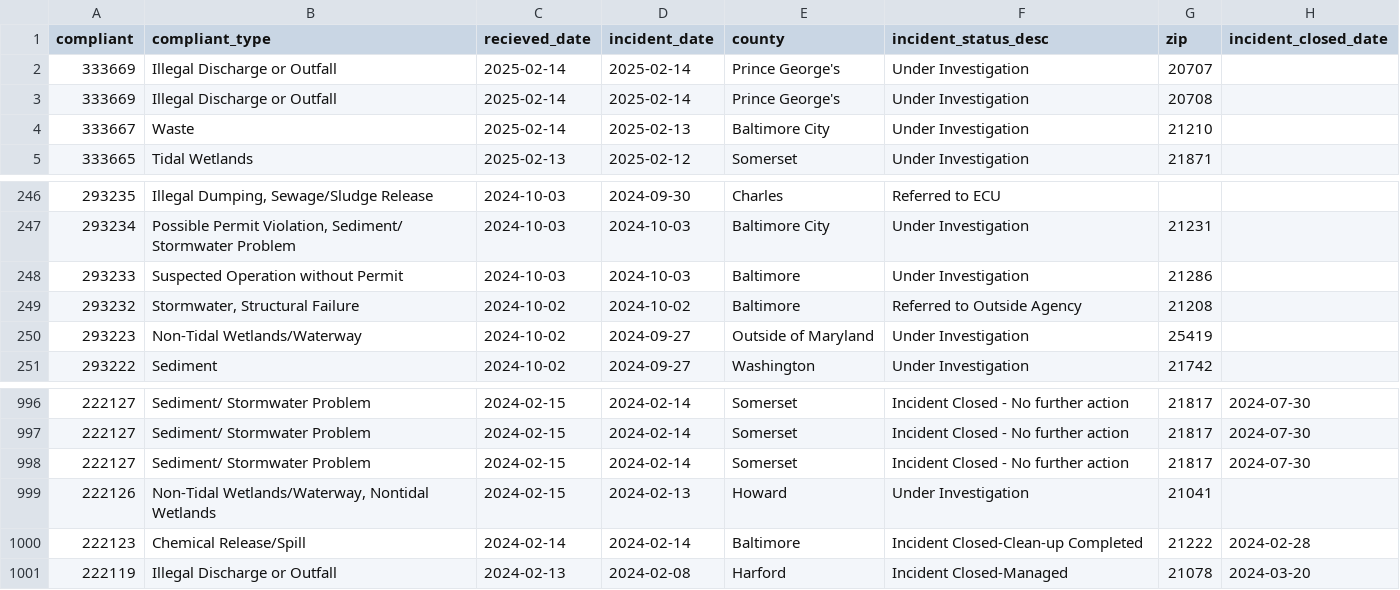
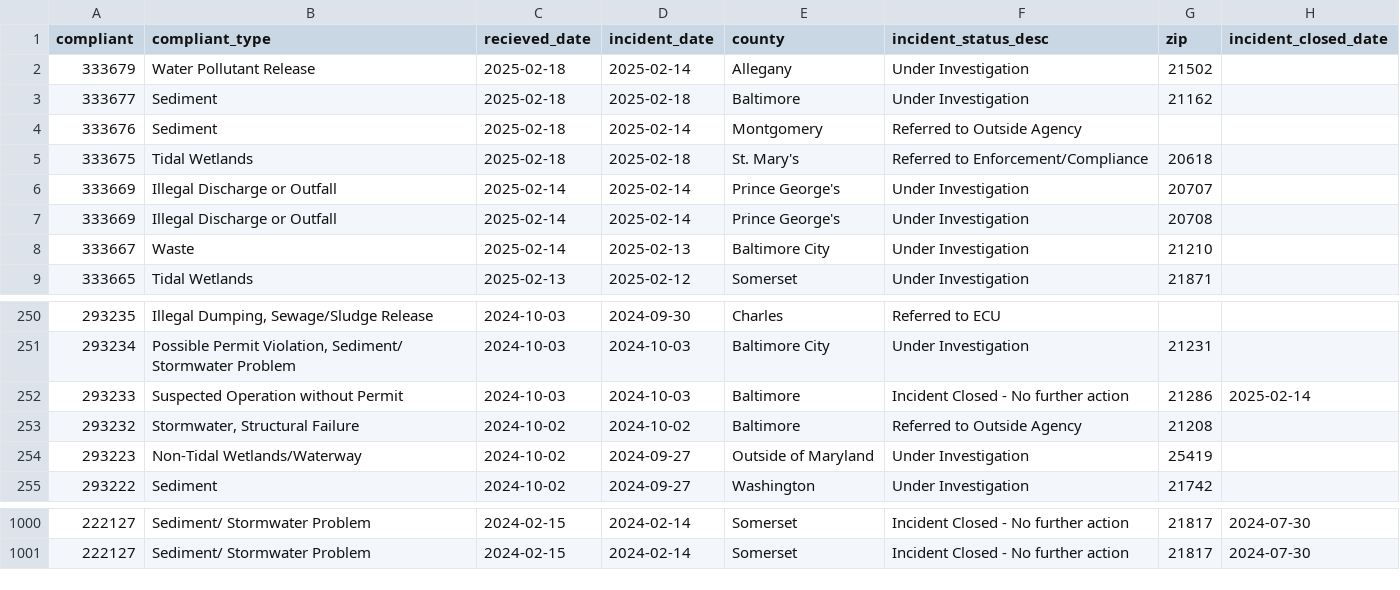
Before and after one commit to amandavhernan/enviro_complaints, a CSV file: complaints_data.csv, drawn as a sheet; only a part is shown, gaps mark what is left out.

Commit message:
new complaints found

```diff
--- a/complaints_data.csv
+++ b/complaints_data.csv
@@ -1,2 +1,6 @@
 compliant,compliant_type,recieved_date,incident_date,county,incident_status_desc,zip,incident_closed_date
+333679,Water Pollutant Release,2025-02-18,2025-02-14,Allegany,Under Investigation,21502,
+333677,Sediment,2025-02-18,2025-02-18,Baltimore,Under Investigation,21162,
+333676,Sediment,2025-02-18,2025-02-14,Montgomery,Referred to Outside Agency,,
+333675,Tidal Wetlands,2025-02-18,2025-02-18,St. Mary's,Referred to Enforcement/Compliance,20618,
 333669,Illegal Discharge or Outfall,2025-02-14,2025-02-14,Prince George's,Under Investigation,20707,
@@ -247,3 +251,3 @@ compliant,compliant_type,recieved_date,incident_date,county,incident_status_desc
 293234,"Possible Permit Violation, Sediment/ Stormwater Problem",2024-10-03,2024-10-03,Baltimore City,Under Investigation,21231,
-293233,Suspected Operation without Permit,2024-10-03,2024-10-03,Baltimore,Under Investigation,21286,
+293233,Suspected Operation without Permit,2024-10-03,2024-10-03,Baltimore,Incident Closed - No further action,21286,2025-02-14
 293232,"Stormwater, Structural Failure",2024-10-02,2024-10-02,Baltimore,Referred to Outside Agency,21208,
@@ -997,5 +1001 @@ compliant,compliant_type,recieved_date,incident_date,county,incident_status_desc
 222127,Sediment/ Stormwater Problem,2024-02-15,2024-02-14,Somerset,Incident Closed - No further action,21817,2024-07-30
-222127,Sediment/ Stormwater Problem,2024-02-15,2024-02-14,Somerset,Incident Closed - No further action,21817,2024-07-30
-222126,"Non-Tidal Wetlands/Waterway, Nontidal Wetlands",2024-02-15,2024-02-13,Howard,Under Investigation,21041,
-222123,Chemical Release/Spill,2024-02-14,2024-02-14,Baltimore,Incident Closed-Clean-up Completed,21222,2024-02-28
-222119,Illegal Discharge or Outfall,2024-02-13,2024-02-08,Harford,Incident Closed-Managed,21078,2024-03-20
```
Also changed, not shown: 1 other file.
